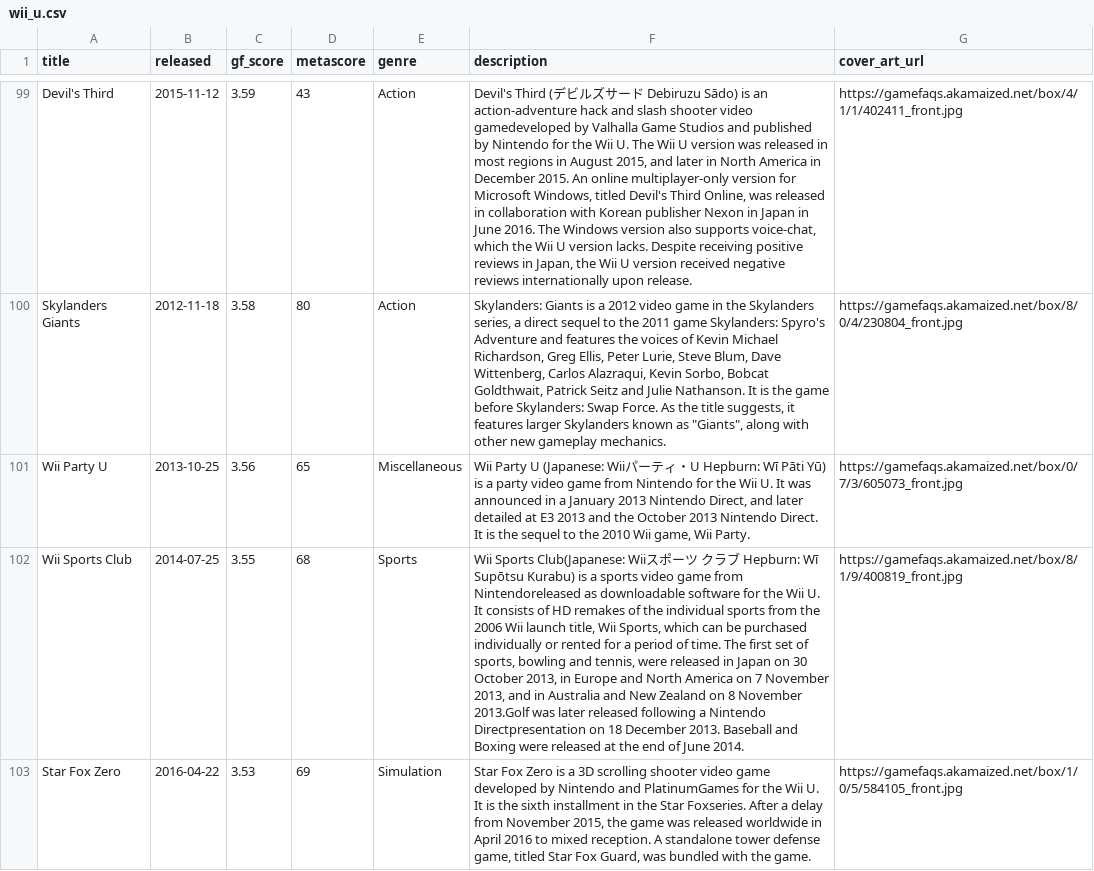
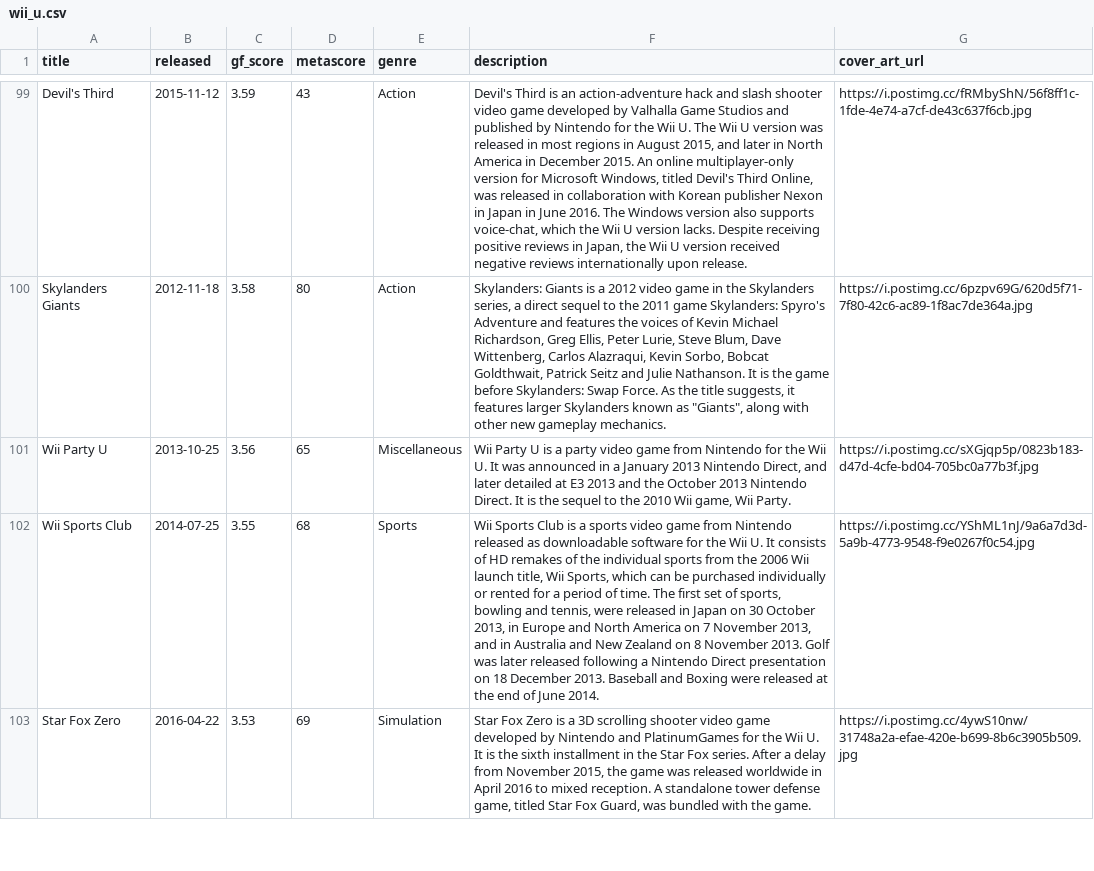
Before and after one commit to karlforshaw/opengamedb, a CSV file: wii_u.csv, drawn as a sheet; only a part is shown, gaps mark what is left out; the diff covers the shown part only; the diff names each change by its address in the sheet, - before the commit and + after, or states it on an @@ line.

```diff
--- a/wii_u.csv
+++ b/wii_u.csv
-F99 (description): Devil's Third (デビルズサード Debiruzu Sādo) is an action-adventure hack and slash shooter video gamedeveloped by Valhalla…
+F99 (description): Devil's Third is an action-adventure hack and slash shooter video game developed by Valhalla…
-G99 (cover_art_url): https://gamefaqs.akamaized.net/box/4/1/1/402411_front.jpg
+G99 (cover_art_url): https://i.postimg.cc/fRMbyShN/56f8ff1c-1fde-4e74-a7cf-de43c637f6cb.jpg
-G100 (cover_art_url): https://gamefaqs.akamaized.net/box/8/0/4/230804_front.jpg
+G100 (cover_art_url): https://i.postimg.cc/6pzpv69G/620d5f71-7f80-42c6-ac89-1f8ac7de364a.jpg
-F101 (description): …Party U (Japanese: Wiiパーティ・U Hepburn: Wī Pāti Yū) is a…
+F101 (description): …Party U is a…
-G101 (cover_art_url): https://gamefaqs.akamaized.net/box/0/7/3/605073_front.jpg
+G101 (cover_art_url): https://i.postimg.cc/sXGjqp5p/0823b183-d47d-4cfe-bd04-705bc0a77b3f.jpg
-F102 (description): Wii Sports Club(Japanese: Wiiスポーツ クラブ Hepburn: Wī Supōtsu Kurabu) is a sports video game from Nintendoreleased as downloadable software for the Wii U. It consists of HD remakes of the individual sports from the 2006 Wii launch title, Wii Sports, which can be purchased individually or rented for a period of time. The first set of sports, bowling and tennis, were released in Japan on 30 October 2013, in Europe and North America on 7 November 2013, and in Australia and New Zealand on 8 November 2013.Golf was later released following a Nintendo Directpresentation on 18…
+F102 (description): Wii Sports Club is a sports video game from Nintendo released as downloadable software for the Wii U. It consists of HD remakes of the individual sports from the 2006 Wii launch title, Wii Sports, which can be purchased individually or rented for a period of time. The first set of sports, bowling and tennis, were released in Japan on 30 October 2013, in Europe and North America on 7 November 2013, and in Australia and New Zealand on 8 November 2013. Golf was later released following a Nintendo Direct presentation on 18…
-G102 (cover_art_url): https://gamefaqs.akamaized.net/box/8/1/9/400819_front.jpg
+G102 (cover_art_url): https://i.postimg.cc/YShML1nJ/9a6a7d3d-5a9b-4773-9548-f9e0267f0c54.jpg
-F103 (description): …the Star Foxseries. After a…
+F103 (description): …the Star Fox series. After a…
-G103 (cover_art_url): https://gamefaqs.akamaized.net/box/1/0/5/584105_front.jpg
+G103 (cover_art_url): https://i.postimg.cc/4ywS10nw/31748a2a-efae-420e-b699-8b6c3905b509.jpg
```
Also changed, not shown: 1 removed row and 102 edited cells elsewhere in this file.
